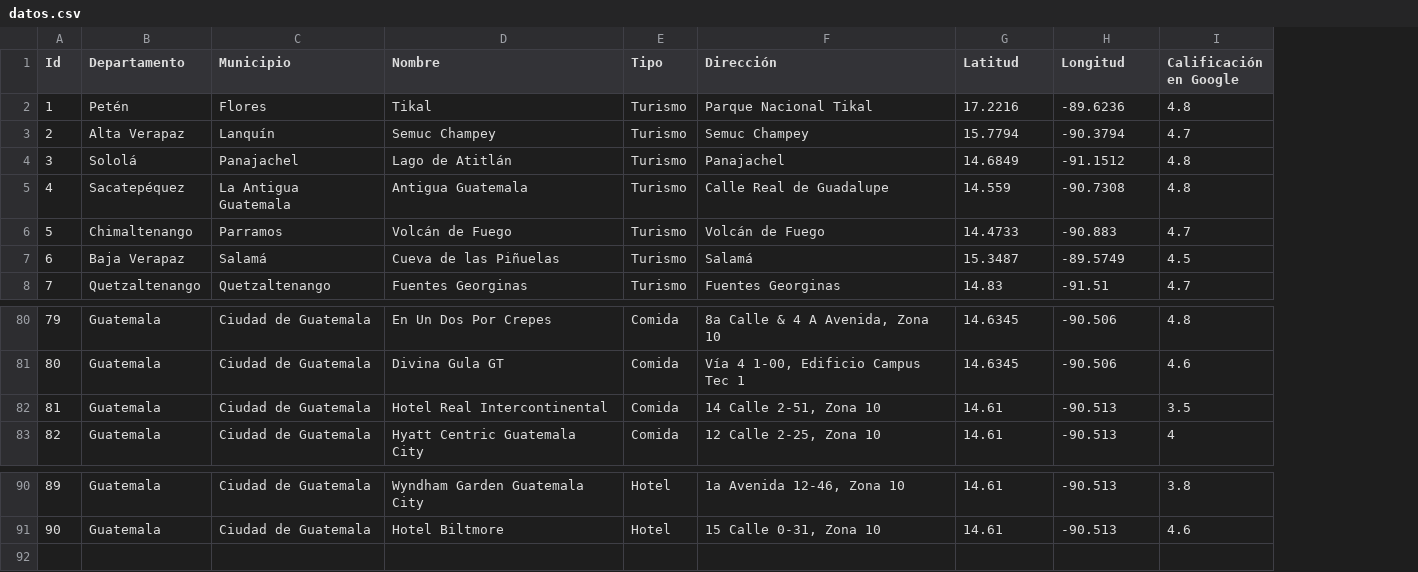
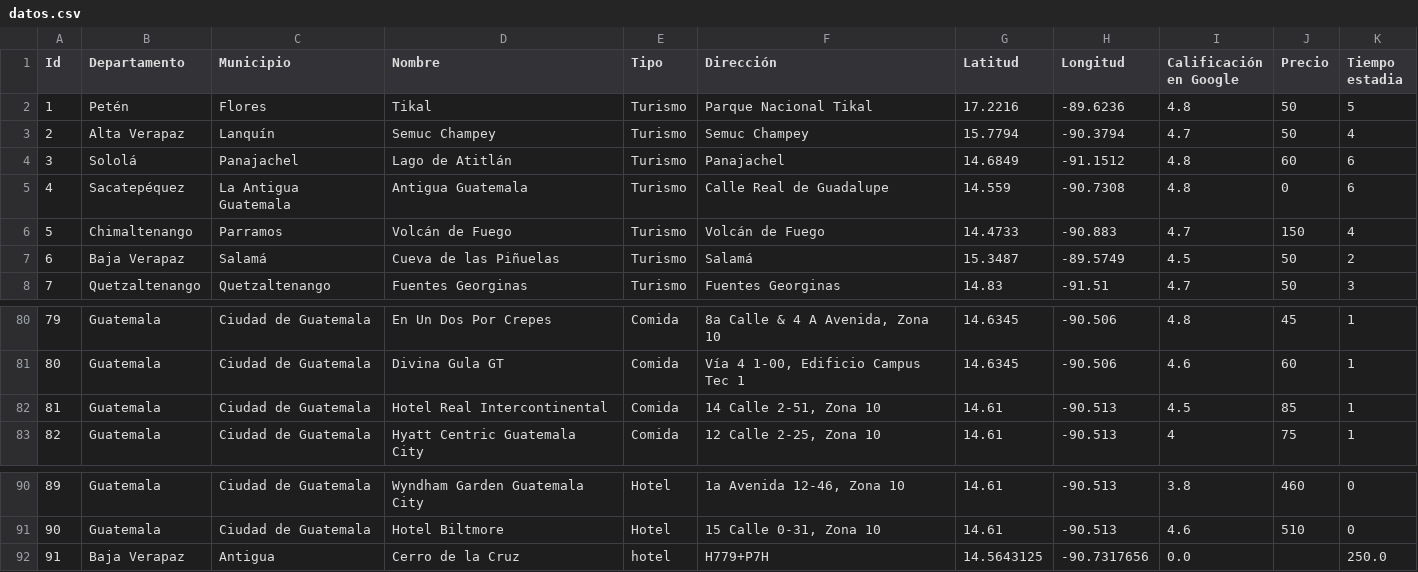
Before and after one commit to esotoUMG/proyectoFinal, a CSV file: data/datos.csv, drawn as a sheet; only a part is shown, gaps mark what is left out; the diff names each change by its address in the sheet, - before the commit and + after, or states it on an @@ line.

Commit message:
Agregar nueva funcionalidad para cargar y mostrar información de hospedajes, incluyendo precio y calificación, y mejorar el estilo de las plantillas y variables SCSS.

```diff
--- a/data/datos.csv
+++ b/data/datos.csv
+column J (Precio), rows 2-8: 50 | 50 | 60 | 0 | 150 | 50 | 50; rows 80-83: 45 | 60 | 85 | 75; rows 90-91: 460 | 510
+column K (Tiempo estadia), rows 2-8: 5 | 4 | 6 | 6 | 4 | 2 | 3; rows 80-83: all 1; rows 90-91: 0 | 0
-I82 (Calificación en Google): 3.5
+I82 (Calificación en Google): 4.5
+row 92: 91 | Baja Verapaz | Antigua | Cerro de la Cruz | hotel | H779+P7H | 14.5643125 | -90.7317656 | 0.0 |  | 250.0
```
Also changed, not shown: 24 other files.
